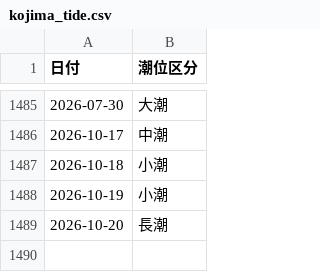
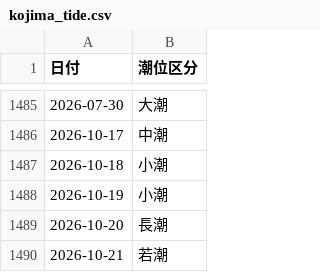
Before and after one commit to toshi140129/kojima-boatrace, a CSV file: kojima_tide.csv, drawn as a sheet; only a part is shown, gaps mark what is left out; the diff names each change by its address in the sheet, - before the commit and + after, or states it on an @@ line.

```diff
--- a/kojima_tide.csv
+++ b/kojima_tide.csv
+row 1490: 2026-10-21 | 若潮
```
Also changed, not shown: 2 other files.
